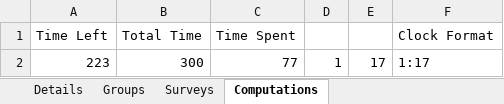
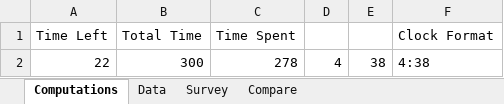
Before and after one commit to Lannyland/PathPlanner, an Excel workbook: PathPlanner/UserStudyData/DataCombinedReal.xlsx, sheet Computations, drawn as a sheet; values as stored, in another font and other column widths than the file's, no borders; removed rows and columns are numbered as before the commit, all else as after; the diff names each change by its address in the sheet, - before the commit and + after, or states it on an @@ line.

```diff
--- a/PathPlanner/UserStudyData/DataCombinedReal.xlsx (sheet Computations)
+++ b/PathPlanner/UserStudyData/DataCombinedReal.xlsx (sheet Computations)
-row 2: 223 | 300 | 77 | 1 | 17 | 1:17
+row 2: 22 | 300 | 278 | 4 | 38 | 4:38
```
Also changed, not shown: sheet Data, sheet Secondary Task Scoring Sheet, sheet Survey, other sheet tabs, hidden cells, PathPlanner/UserStudyData/Groups.xlsx.
